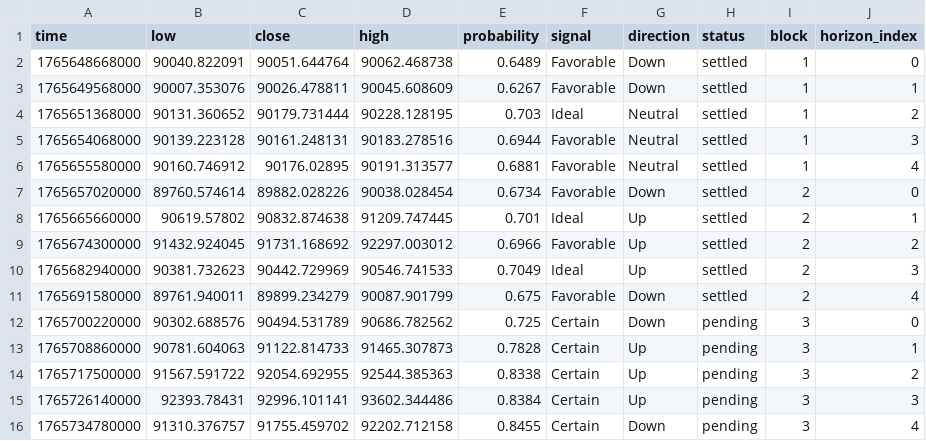
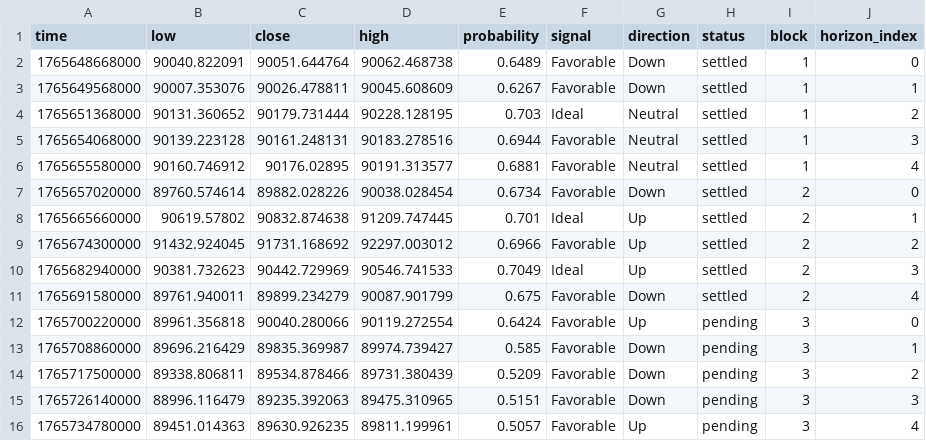
Before and after one commit to Cipherion-Market-Research/abacus-trading-view, a CSV file: data/crypto/btcusdt_predictions.csv, drawn as a sheet.

```diff
--- a/data/crypto/btcusdt_predictions.csv
+++ b/data/crypto/btcusdt_predictions.csv
@@ -11,6 +11,6 @@ time,low,close,high,probability,signal,direction,status,block,horizon_index
 1765691580000,89761.940011,89899.234279,90087.901799,0.675,Favorable,Down,settled,2,4
-1765700220000,90302.688576,90494.531789,90686.782562,0.725,Certain,Down,pending,3,0
-1765708860000,90781.604063,91122.814733,91465.307873,0.7828,Certain,Up,pending,3,1
-1765717500000,91567.591722,92054.692955,92544.385363,0.8338,Certain,Up,pending,3,2
-1765726140000,92393.78431,92996.101141,93602.344486,0.8384,Certain,Up,pending,3,3
-1765734780000,91310.376757,91755.459702,92202.712158,0.8455,Certain,Down,pending,3,4
+1765700220000,89961.356818,90040.280066,90119.272554,0.6424,Favorable,Up,pending,3,0
+1765708860000,89696.216429,89835.369987,89974.739427,0.585,Favorable,Down,pending,3,1
+1765717500000,89338.806811,89534.878466,89731.380439,0.5209,Favorable,Down,pending,3,2
+1765726140000,88996.116479,89235.392063,89475.310965,0.5151,Favorable,Down,pending,3,3
+1765734780000,89451.014363,89630.926235,89811.199961,0.5057,Favorable,Up,pending,3,4
```
Also changed, not shown: data/crypto/atomusdt_predictions.csv, data/crypto/ethusdt_predictions.csv, 6 other files.
